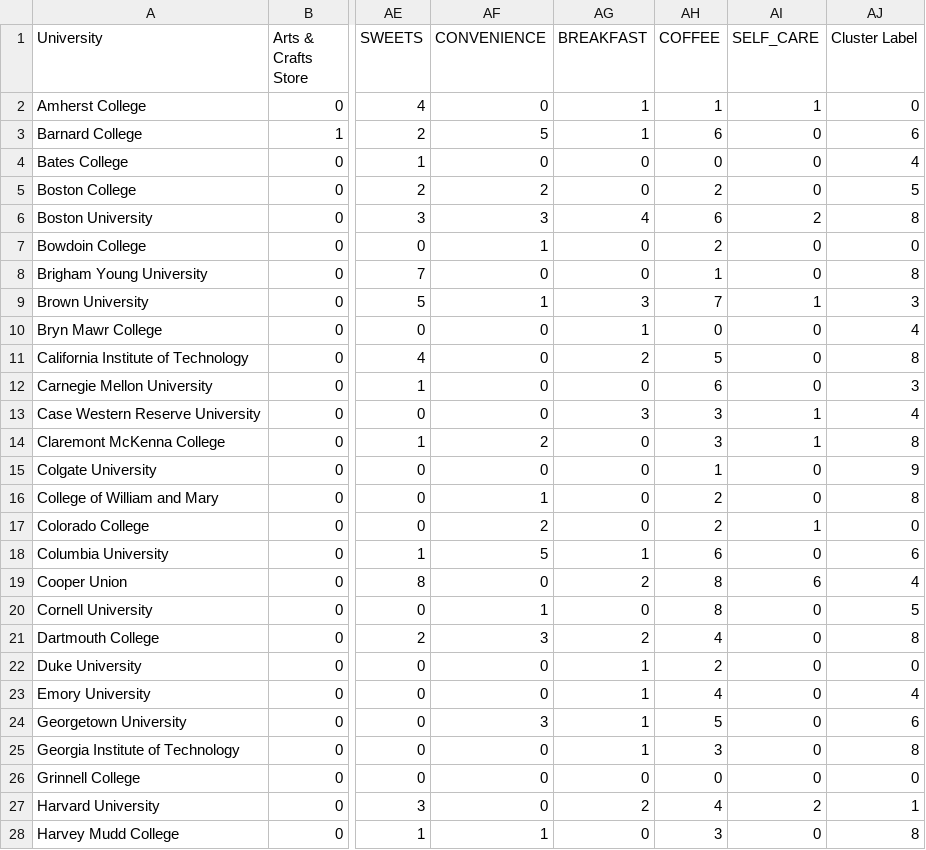
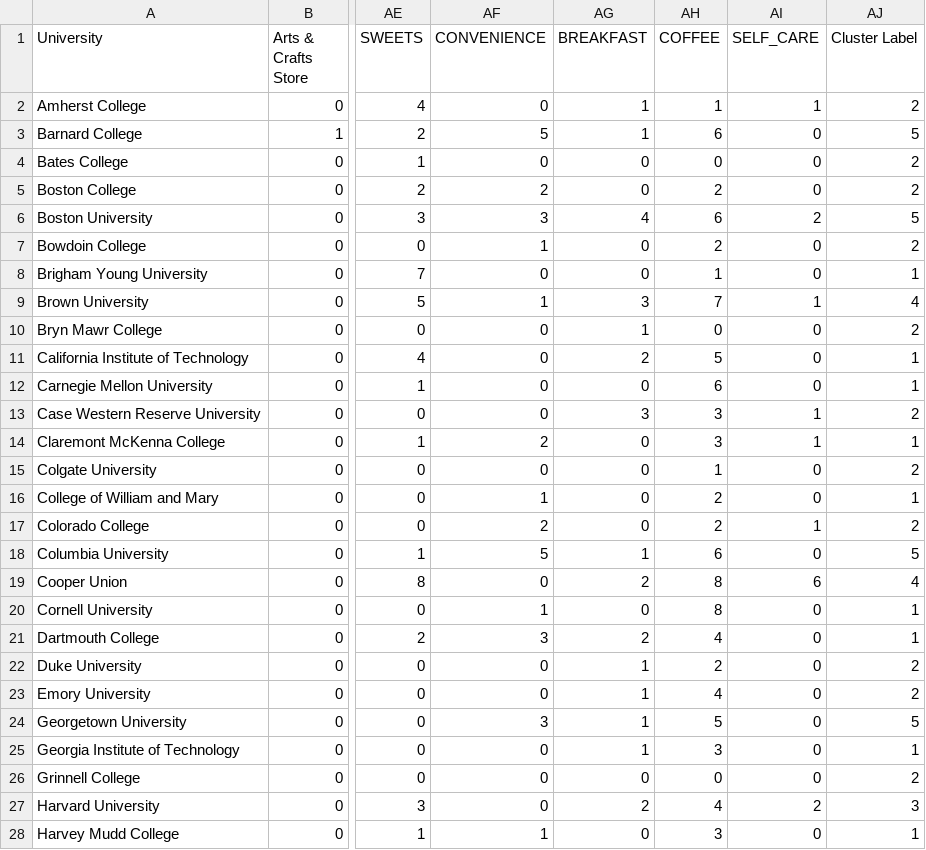
Before and after one commit to bwetherfield/College_Clustering, a CSV file: completed_clustering_part1.csv, drawn as a sheet; only a part is shown, gaps mark what is left out; the diff covers the shown part only; the diff names each change by its address in the sheet, - before the commit and + after, or states it on an @@ line.

```diff
--- a/completed_clustering_part1.csv
+++ b/completed_clustering_part1.csv
-AJ2 (Cluster Label): 0
+AJ2 (Cluster Label): 2
-AJ3 (Cluster Label): 6
+AJ3 (Cluster Label): 5
-AJ4 (Cluster Label): 4
+AJ4 (Cluster Label): 2
-AJ5 (Cluster Label): 5
+AJ5 (Cluster Label): 2
-AJ6 (Cluster Label): 8
+AJ6 (Cluster Label): 5
-AJ7 (Cluster Label): 0
+AJ7 (Cluster Label): 2
-AJ8 (Cluster Label): 8
+AJ8 (Cluster Label): 1
-AJ9 (Cluster Label): 3
+AJ9 (Cluster Label): 4
-AJ10 (Cluster Label): 4
+AJ10 (Cluster Label): 2
-AJ11 (Cluster Label): 8
+AJ11 (Cluster Label): 1
-AJ12 (Cluster Label): 3
+AJ12 (Cluster Label): 1
-AJ13 (Cluster Label): 4
+AJ13 (Cluster Label): 2
-AJ14 (Cluster Label): 8
+AJ14 (Cluster Label): 1
-AJ15 (Cluster Label): 9
+AJ15 (Cluster Label): 2
-AJ16 (Cluster Label): 8
+AJ16 (Cluster Label): 1
-AJ17 (Cluster Label): 0
+AJ17 (Cluster Label): 2
-AJ18 (Cluster Label): 6
+AJ18 (Cluster Label): 5
-AJ20 (Cluster Label): 5
+AJ20 (Cluster Label): 1
-AJ21 (Cluster Label): 8
+AJ21 (Cluster Label): 1
-AJ22 (Cluster Label): 0
+AJ22 (Cluster Label): 2
-AJ23 (Cluster Label): 4
+AJ23 (Cluster Label): 2
-AJ24 (Cluster Label): 6
+AJ24 (Cluster Label): 5
-AJ25 (Cluster Label): 8
+AJ25 (Cluster Label): 1
-AJ26 (Cluster Label): 0
+AJ26 (Cluster Label): 2
-AJ27 (Cluster Label): 1
+AJ27 (Cluster Label): 3
-AJ28 (Cluster Label): 8
+AJ28 (Cluster Label): 1
```
Also changed, not shown: 39 edited cells elsewhere in this file, informational_set.csv, 2 other files.
